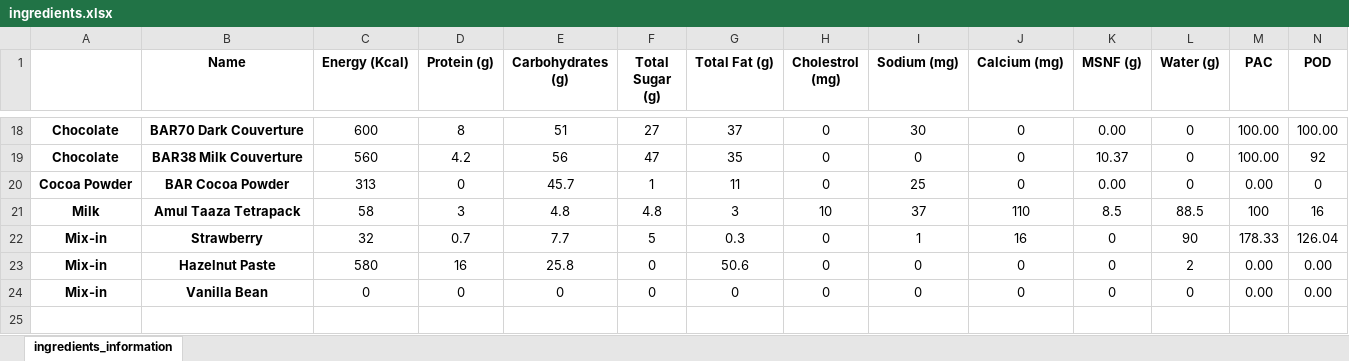
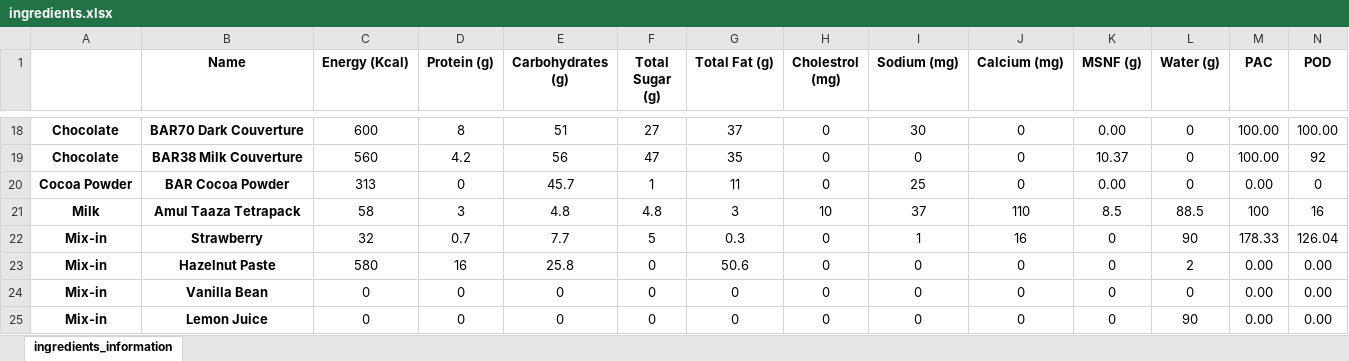
Before and after one commit to diggee/GelatoMaker, an Excel workbook: ingredients.xlsx, sheet ingredients_information, drawn as a sheet; only a part is shown, gaps mark what is left out; values as stored, in another font and other column widths than the file's, no borders; charts and pictures not drawn; rows hold the shown columns only; the diff names each change by its address in the sheet, - before the commit and + after, or states it on an @@ line.

Commit message:
added more ingredients

```diff
--- a/ingredients.xlsx (sheet ingredients_information)
+++ b/ingredients.xlsx (sheet ingredients_information)
+row 25: Mix-in | Lemon Juice | 0 | 0 | 0 | 0 | 0 | 0 | 0 | 0 | 0 | 90 | 0.00 | 0.00
```
